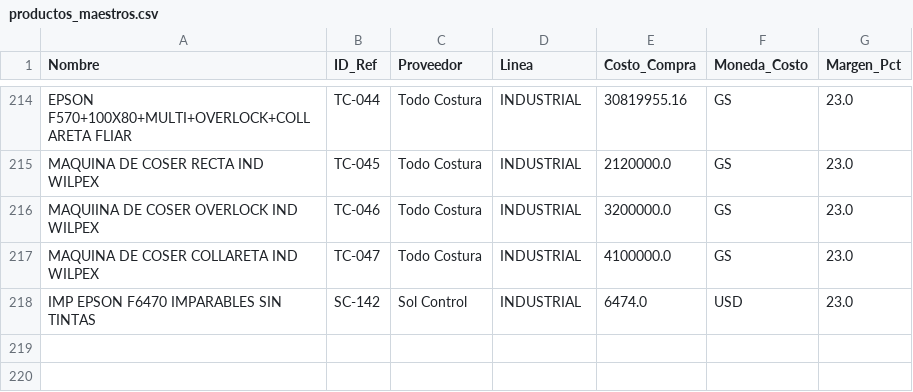
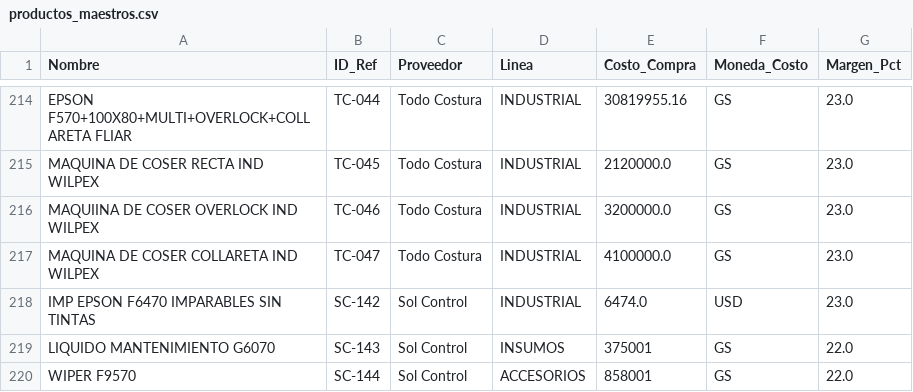
Before and after one commit to abericua/facturacion, a CSV file: Calculadora de precios solpro/productos_maestros.csv, drawn as a sheet; only a part is shown, gaps mark what is left out; the diff names each change by its address in the sheet, - before the commit and + after, or states it on an @@ line.

Commit message:
fix: recuperar SC-143 y SC-144 perdidos de localStorage

```diff
--- a/Calculadora de precios solpro/productos_maestros.csv
+++ b/Calculadora de precios solpro/productos_maestros.csv
+row 219: LIQUIDO MANTENIMIENTO G6070 | SC-143 | Sol Control | INSUMOS | 375001 | GS | 22.0
+row 220: WIPER F9570 | SC-144 | Sol Control | ACCESORIOS | 858001 | GS | 22.0
```
